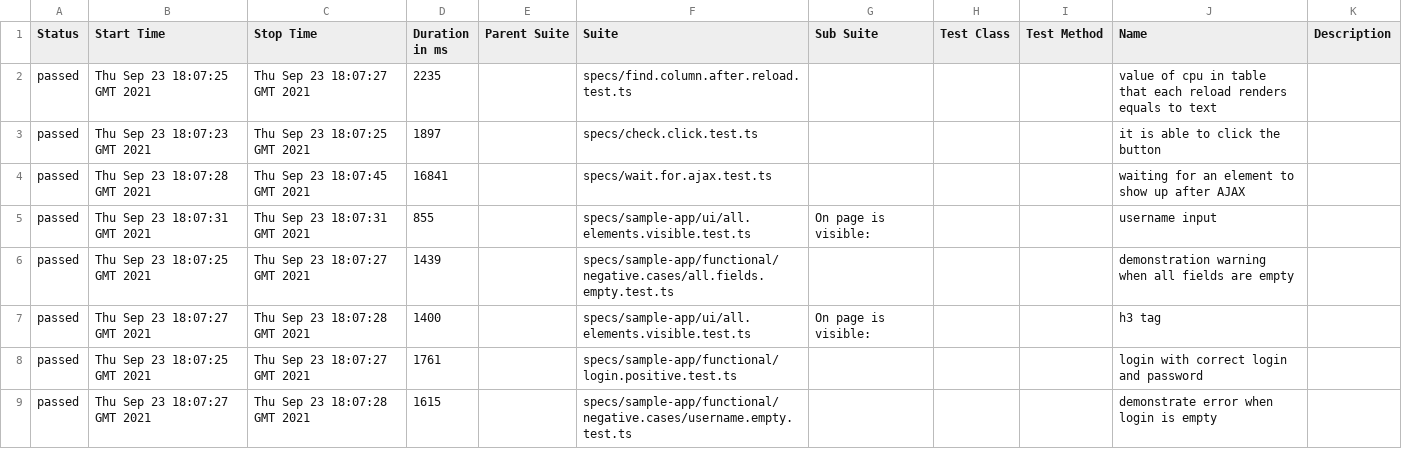
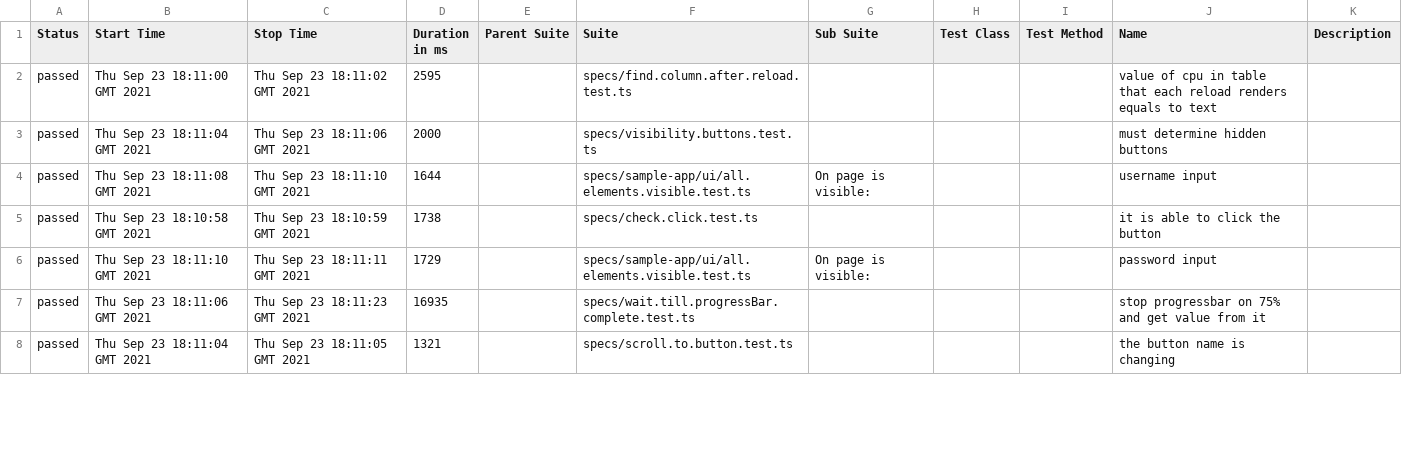
Before and after one commit to Lornus/playwright-tests, a CSV file: 6/data/suites.csv, drawn as a sheet; only a part is shown; the diff covers the shown part only.

```diff
--- a/6/data/suites.csv
+++ b/6/data/suites.csv
@@ -1,9 +1,8 @@
 "Status","Start Time","Stop Time","Duration in ms","Parent Suite","Suite","Sub Suite","Test Class","Test Method","Name","Description"
-"passed","Thu Sep 23 18:07:25 GMT 2021","Thu Sep 23 18:07:27 GMT 2021","2235","","specs/find.column.after.reload.test.ts","","","","value of cpu in table that each reload renders equals to text",""
-"passed","Thu Sep 23 18:07:23 GMT 2021","Thu Sep 23 18:07:25 GMT 2021","1897","","specs/check.click.test.ts","","","","it is able to click the button",""
-"passed","Thu Sep 23 18:07:28 GMT 2021","Thu Sep 23 18:07:45 GMT 2021","16841","","specs/wait.for.ajax.test.ts","","","","waiting for an element to show up after AJAX",""
-"passed","Thu Sep 23 18:07:31 GMT 2021","Thu Sep 23 18:07:31 GMT 2021","855","","specs/sample-app/ui/all.elements.visible.test.ts","On page is visible:","","","username input",""
-"passed","Thu Sep 23 18:07:25 GMT 2021","Thu Sep 23 18:07:27 GMT 2021","1439","","specs/sample-app/functional/negative.cases/all.fields.empty.test.ts","","","","demonstration warning when all fields are empty",""
-"passed","Thu Sep 23 18:07:27 GMT 2021","Thu Sep 23 18:07:28 GMT 2021","1400","","specs/sample-app/ui/all.elements.visible.test.ts","On page is visible:","","","h3 tag",""
-"passed","Thu Sep 23 18:07:25 GMT 2021","Thu Sep 23 18:07:27 GMT 2021","1761","","specs/sample-app/functional/login.positive.test.ts","","","","login with correct login and password",""
-"passed","Thu Sep 23 18:07:27 GMT 2021","Thu Sep 23 18:07:28 GMT 2021","1615","","specs/sample-app/functional/negative.cases/username.empty.test.ts","","","","demonstrate error when login is empty",""
+"passed","Thu Sep 23 18:11:00 GMT 2021","Thu Sep 23 18:11:02 GMT 2021","2595","","specs/find.column.after.reload.test.ts","","","","value of cpu in table that each reload renders equals to text",""
+"passed","Thu Sep 23 18:11:04 GMT 2021","Thu Sep 23 18:11:06 GMT 2021","2000","","specs/visibility.buttons.test.ts","","","","must determine hidden buttons",""
+"passed","Thu Sep 23 18:11:08 GMT 2021","Thu Sep 23 18:11:10 GMT 2021","1644","","specs/sample-app/ui/all.elements.visible.test.ts","On page is visible:","","","username input",""
+"passed","Thu Sep 23 18:10:58 GMT 2021","Thu Sep 23 18:10:59 GMT 2021","1738","","specs/check.click.test.ts","","","","it is able to click the button",""
+"passed","Thu Sep 23 18:11:10 GMT 2021","Thu Sep 23 18:11:11 GMT 2021","1729","","specs/sample-app/ui/all.elements.visible.test.ts","On page is visible:","","","password input",""
+"passed","Thu Sep 23 18:11:06 GMT 2021","Thu Sep 23 18:11:23 GMT 2021","16935","","specs/wait.till.progressBar.complete.test.ts","","","","stop progressbar on 75% and get value from it",""
+"passed","Thu Sep 23 18:11:04 GMT 2021","Thu Sep 23 18:11:05 GMT 2021","1321","","specs/scroll.to.button.test.ts","","","","the button name is changing",""
```
Also changed, not shown: 3 added rows, 2 removed rows and 43 edited cells elsewhere in this file, 50 other files.
